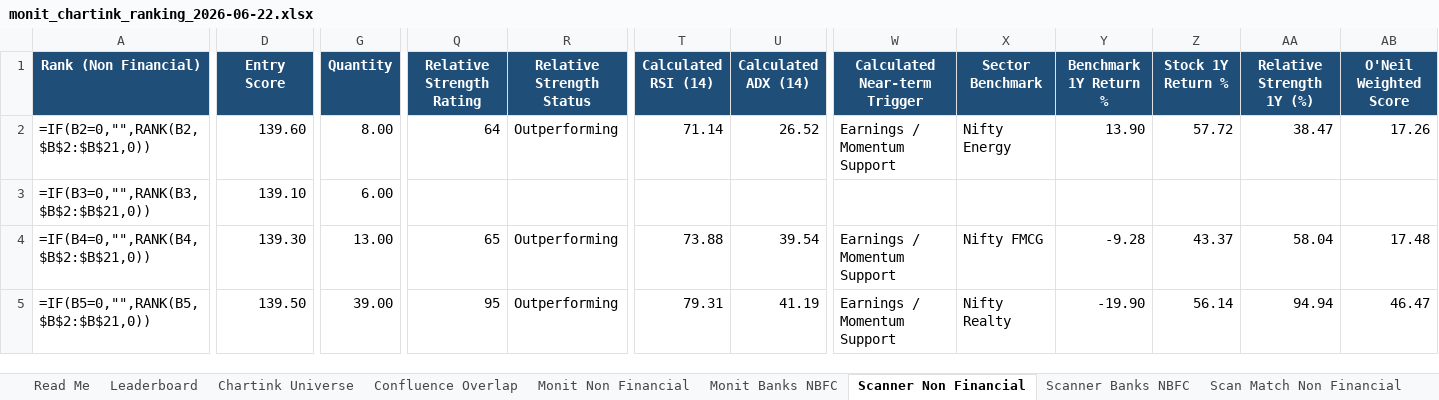
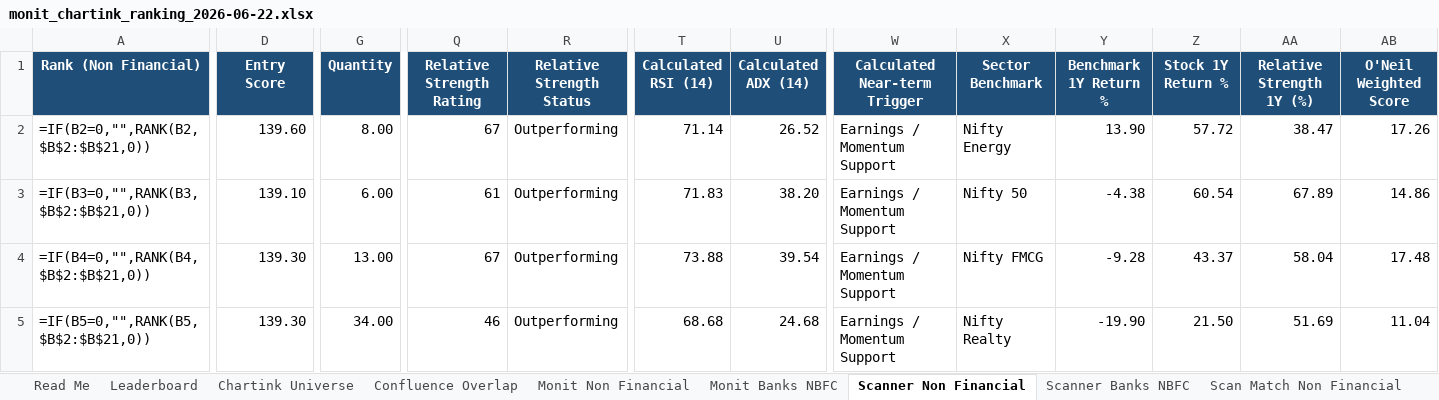
Before and after one commit to monitranjan/multibagger-scanner, an Excel workbook: outputs/monit_chartink_ranking_2026-06-22.xlsx, sheet Scanner Non Financial, drawn as a sheet; only a part is shown, gaps mark what is left out; values as stored, in another font and other column widths than the file's, no borders; formulas without a stored value are shown as written; conditional formats not drawn; the diff covers the shown part only; the diff names each change by its address in the sheet, - before the commit and + after, or states it on an @@ line.

```diff
--- a/outputs/monit_chartink_ranking_2026-06-22.xlsx (sheet Scanner Non Financial)
+++ b/outputs/monit_chartink_ranking_2026-06-22.xlsx (sheet Scanner Non Financial)
-Q2 (Relative Strength Rating): 64
+Q2 (Relative Strength Rating): 67
-Q3 (Relative Strength Rating): (empty)
+Q3 (Relative Strength Rating): 61
-R3 (Relative Strength Status): (empty)
+R3 (Relative Strength Status): Outperforming
-T3 (Calculated RSI (14)): (empty)
+T3 (Calculated RSI (14)): 71.83
-U3 (Calculated ADX (14)): (empty)
+U3 (Calculated ADX (14)): 38.20
-W3 (Calculated Near-term Trigger): (empty)
+W3 (Calculated Near-term Trigger): Earnings / Momentum Support
-X3 (Sector Benchmark): (empty)
+X3 (Sector Benchmark): Nifty 50
-Y3 (Benchmark 1Y Return %): (empty)
+Y3 (Benchmark 1Y Return %): -4.38
-Z3 (Stock 1Y Return %): (empty)
+Z3 (Stock 1Y Return %): 60.54
-AA3 (Relative Strength 1Y (%)): (empty)
+AA3 (Relative Strength 1Y (%)): 67.89
-AB3 (O'Neil Weighted Score): (empty)
+AB3 (O'Neil Weighted Score): 14.86
-Q4 (Relative Strength Rating): 65
+Q4 (Relative Strength Rating): 67
-D5 (Entry Score): 139.50
+D5 (Entry Score): 139.30
-G5 (Quantity): 39.00
+G5 (Quantity): 34.00
-Q5 (Relative Strength Rating): 95
+Q5 (Relative Strength Rating): 46
-T5 (Calculated RSI (14)): 79.31
+T5 (Calculated RSI (14)): 68.68
-U5 (Calculated ADX (14)): 41.19
+U5 (Calculated ADX (14)): 24.68
-Z5 (Stock 1Y Return %): 56.14
+Z5 (Stock 1Y Return %): 21.50
-AA5 (Relative Strength 1Y (%)): 94.94
+AA5 (Relative Strength 1Y (%)): 51.69
-AB5 (O'Neil Weighted Score): 46.47
+AB5 (O'Neil Weighted Score): 11.04
```
Also changed, not shown: 419 edited cells and cell formats elsewhere in this sheet, sheet Monit Non Financial, sheet Scan Match Non Financial, sheet Monit Banks NBFC, sheet Confluence Overlap, sheet Leaderboard, sheet Scan Match Banks NBFC, 2 more sheets, 4 other files.
